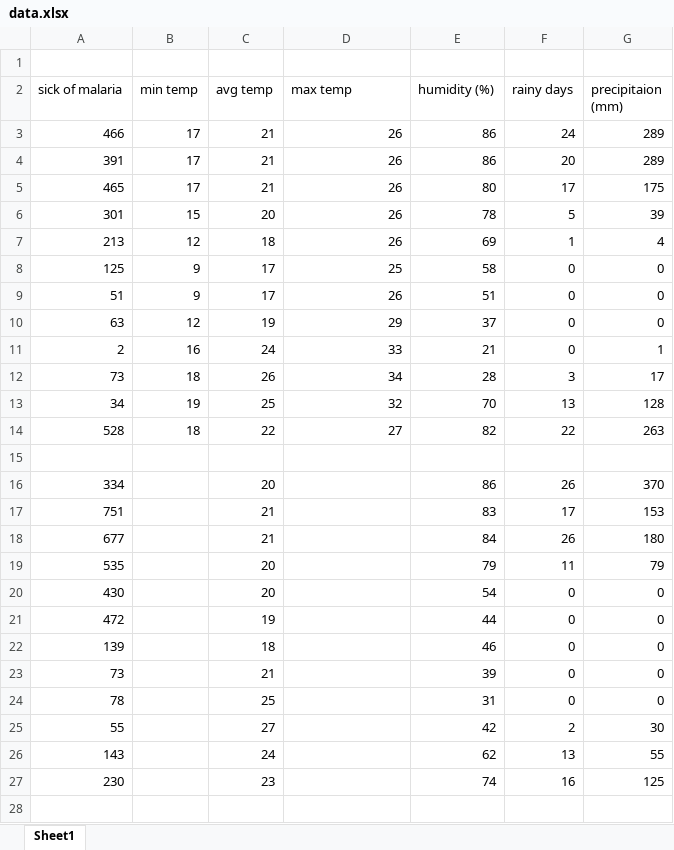
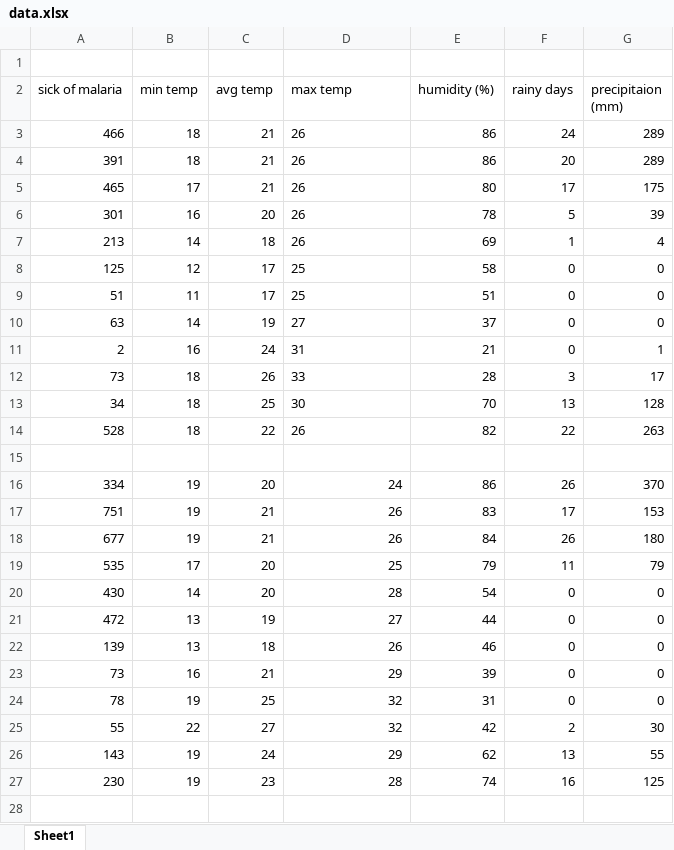
Before and after one commit to Drew099990/malaria-prediction-model-in-changing-climate, an Excel workbook: data.xlsx, sheet Sheet1, drawn as a sheet; only a part is shown; values as stored, in another font and other column widths than the file's, no borders; the diff covers the shown part only; the diff names each change by its address in the sheet, - before the commit and + after, or states it on an @@ line.

```diff
--- a/data.xlsx (sheet Sheet1)
+++ b/data.xlsx (sheet Sheet1)
-B3:B4 (min temp): 17
+B3:B4 (min temp): 18
-D3:D14 alignment: right
+D3:D14 alignment: left
-B6 (min temp): 15
+B6 (min temp): 16
-B7 (min temp): 12
+B7 (min temp): 14
-B8 (min temp): 9
+B8 (min temp): 12
-B9 (min temp): 9
+B9 (min temp): 11
-D9 (max temp): 26
+D9 (max temp): 25
-B10 (min temp): 12
+B10 (min temp): 14
-D10 (max temp): 29
+D10 (max temp): 27
-D11 (max temp): 33
+D11 (max temp): 31
-D12 (max temp): 34
+D12 (max temp): 33
-B13 (min temp): 19
+B13 (min temp): 18
-D13 (max temp): 32
+D13 (max temp): 30
-D14 (max temp): 27
+D14 (max temp): 26
-B16:B18 (min temp): (empty)
+B16:B18 (min temp): 19
-D16 (max temp): (empty)
+D16 (max temp): 24
-D17:D18 (max temp): (empty)
+D17:D18 (max temp): 26
-B19 (min temp): (empty)
+B19 (min temp): 17
-D19 (max temp): (empty)
+D19 (max temp): 25
-B20 (min temp): (empty)
+B20 (min temp): 14
-D20 (max temp): (empty)
+D20 (max temp): 28
-B21:B22 (min temp): (empty)
+B21:B22 (min temp): 13
-D21 (max temp): (empty)
+D21 (max temp): 27
-D22 (max temp): (empty)
+D22 (max temp): 26
-B23 (min temp): (empty)
+B23 (min temp): 16
-D23 (max temp): (empty)
+D23 (max temp): 29
-B24 (min temp): (empty)
+B24 (min temp): 19
-D24:D25 (max temp): (empty)
+D24:D25 (max temp): 32
-B25 (min temp): (empty)
+B25 (min temp): 22
-B26:B27 (min temp): (empty)
+B26:B27 (min temp): 19
-D26 (max temp): (empty)
+D26 (max temp): 29
-D27 (max temp): (empty)
+D27 (max temp): 28
```
Also changed, not shown: 49 edited cells elsewhere in this sheet, 3 other files.
